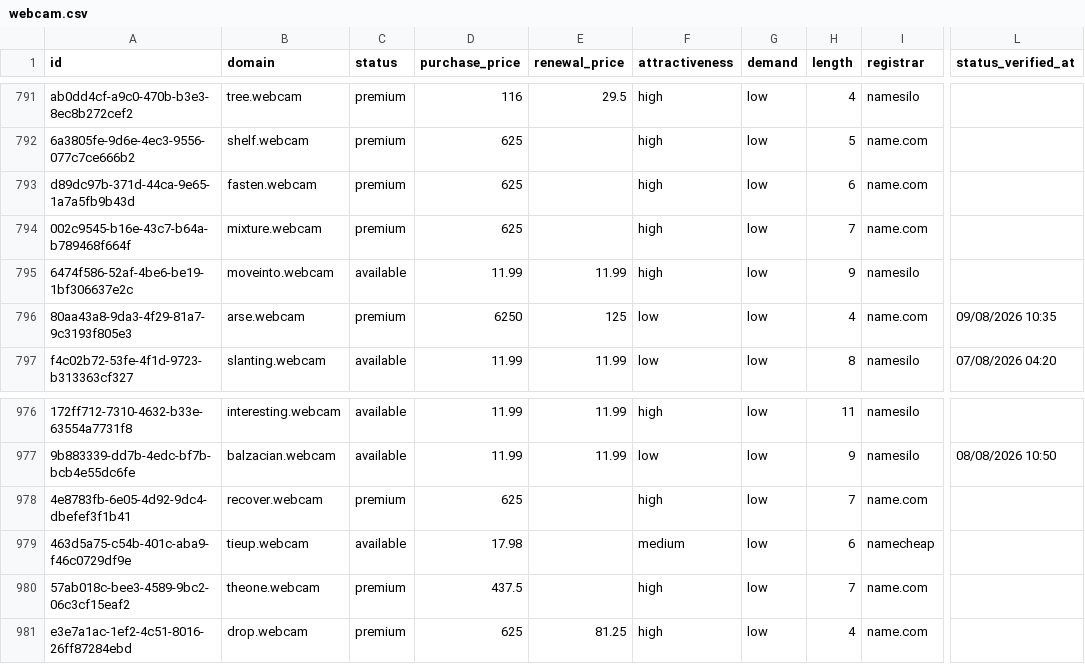
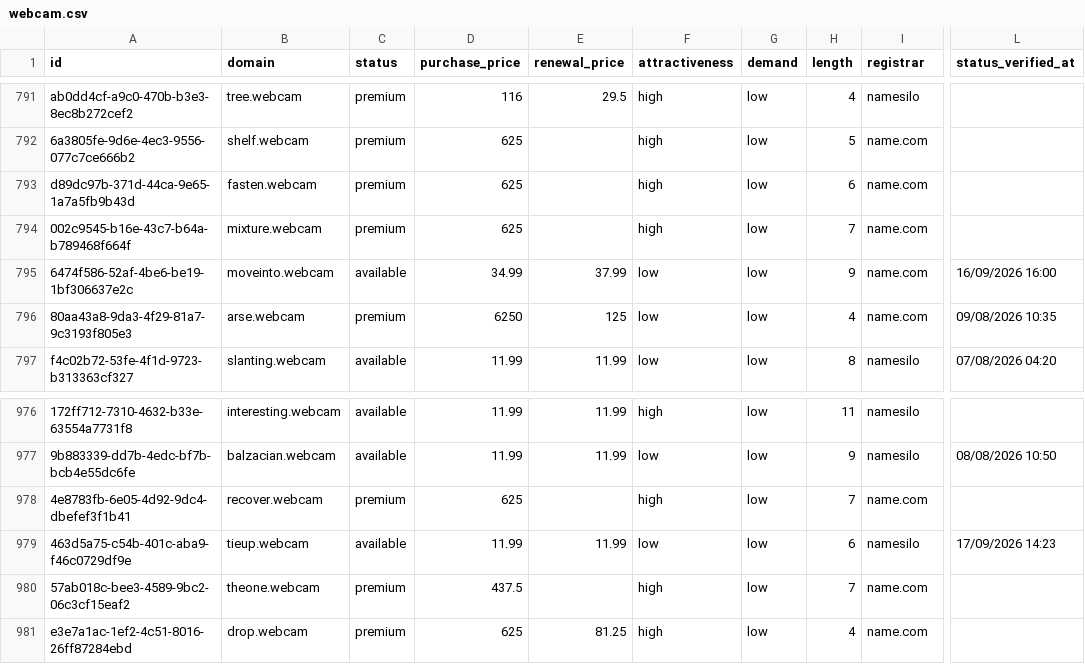
Before and after one commit to UniqueDomains/webcam-oneword-domains, a CSV file: webcam.csv, drawn as a sheet; only a part is shown, gaps mark what is left out; the diff names each change by its address in the sheet, - before the commit and + after, or states it on an @@ line.

Commit message:
Domains update

```diff
--- a/webcam.csv
+++ b/webcam.csv
-D795 (purchase_price): 11.99
+D795 (purchase_price): 34.99
-E795 (renewal_price): 11.99
+E795 (renewal_price): 37.99
-F795 (attractiveness): high
+F795 (attractiveness): low
-I795 (registrar): namesilo
+I795 (registrar): name.com
-L795 (status_verified_at): (empty)
+L795 (status_verified_at): 16/09/2026 16:00
-D979 (purchase_price): 17.98
+D979 (purchase_price): 11.99
-E979 (renewal_price): (empty)
+E979 (renewal_price): 11.99
-F979 (attractiveness): medium
+F979 (attractiveness): low
-I979 (registrar): namecheap
+I979 (registrar): namesilo
-L979 (status_verified_at): (empty)
+L979 (status_verified_at): 17/09/2026 14:23
```
Also changed, not shown: 4 other files.
